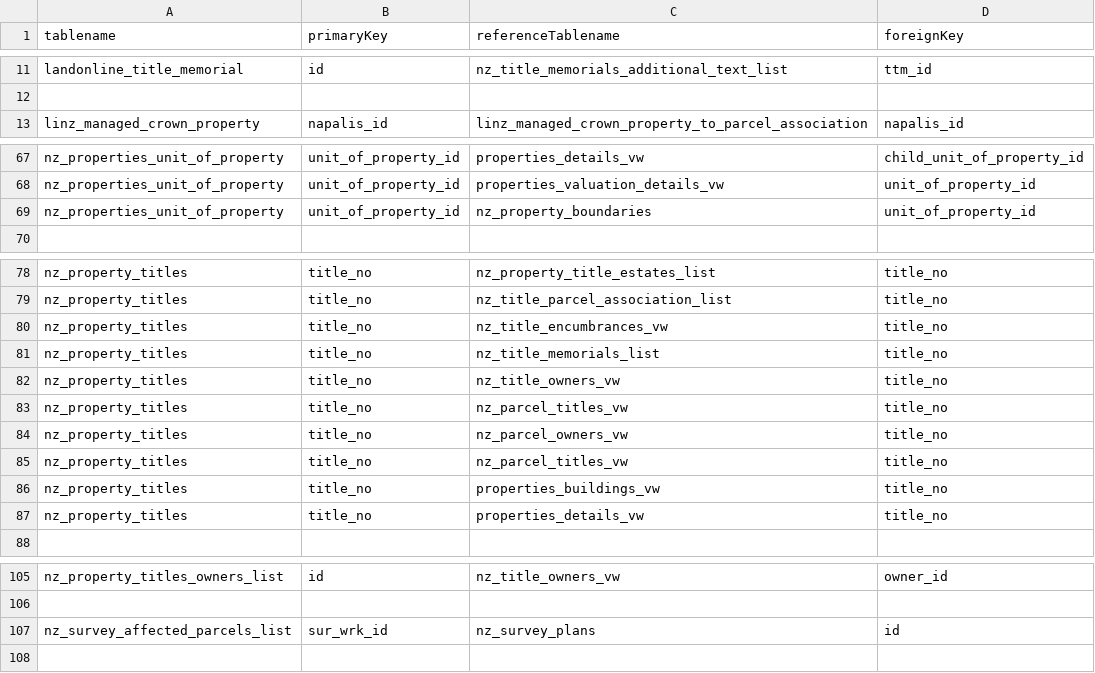
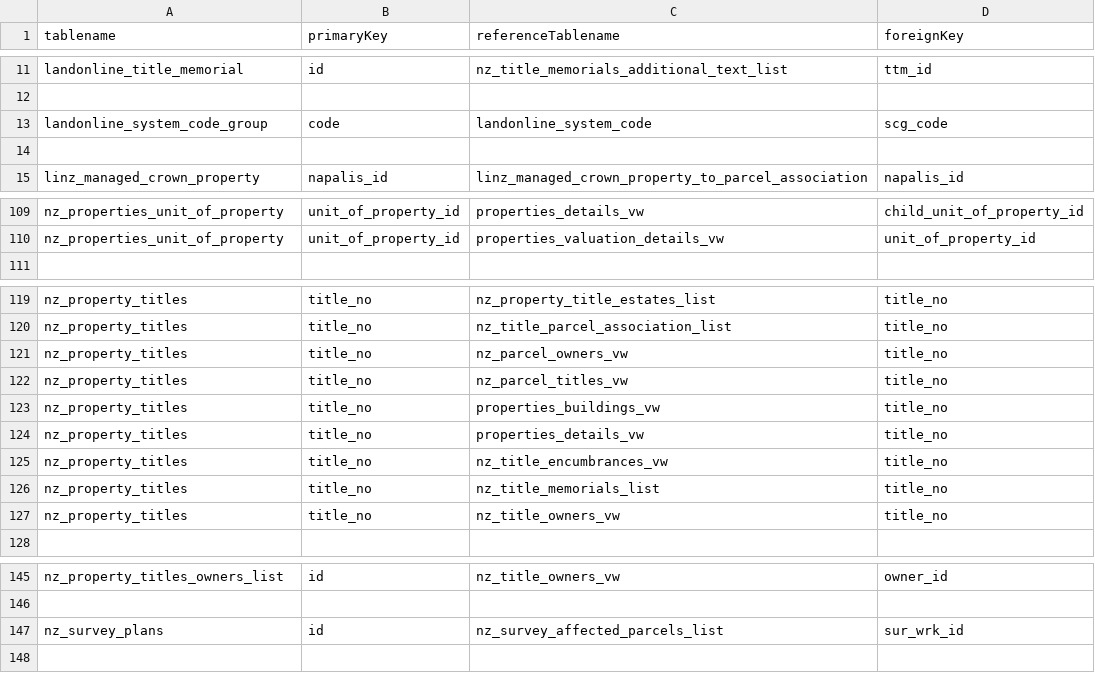
Before and after one commit to grant-eureka/LINZ-Schema-Loader, a CSV file: linz_schema_joins.csv, drawn as a sheet; only a part is shown, gaps mark what is left out; the diff covers the shown part only.

```diff
--- a/linz_schema_joins.csv
+++ b/linz_schema_joins.csv
@@ -12,2 +12,4 @@ landonline_title_memorial,id,nz_title_memorials_additional_text_list,ttm_id
 ,,,
+landonline_system_code_group,code,landonline_system_code,scg_code
+,,,
 linz_managed_crown_property,napalis_id,linz_managed_crown_property_to_parcel_association,napalis_id
@@ -68,3 +110,2 @@ nz_properties_unit_of_property,unit_of_property_id,properties_details_vw,child_u
 nz_properties_unit_of_property,unit_of_property_id,properties_valuation_details_vw,unit_of_property_id
-nz_properties_unit_of_property,unit_of_property_id,nz_property_boundaries,unit_of_property_id
 ,,,
@@ -79,6 +120,2 @@ nz_property_titles,title_no,nz_property_title_estates_list,title_no
 nz_property_titles,title_no,nz_title_parcel_association_list,title_no
-nz_property_titles,title_no,nz_title_encumbrances_vw,title_no
-nz_property_titles,title_no,nz_title_memorials_list,title_no
-nz_property_titles,title_no,nz_title_owners_vw,title_no
-nz_property_titles,title_no,nz_parcel_titles_vw,title_no
 nz_property_titles,title_no,nz_parcel_owners_vw,title_no
@@ -87,2 +124,5 @@ nz_property_titles,title_no,properties_buildings_vw,title_no
 nz_property_titles,title_no,properties_details_vw,title_no
+nz_property_titles,title_no,nz_title_encumbrances_vw,title_no
+nz_property_titles,title_no,nz_title_memorials_list,title_no
+nz_property_titles,title_no,nz_title_owners_vw,title_no
 ,,,
@@ -106,3 +146,3 @@ nz_property_titles_owners_list,id,nz_title_owners_vw,owner_id
 ,,,
-nz_survey_affected_parcels_list,sur_wrk_id,nz_survey_plans,id
+nz_survey_plans,id,nz_survey_affected_parcels_list,sur_wrk_id
 ,,,
```
Also changed, not shown: 40 added rows, 1 removed row, 5 moved rows and 5 edited cells elsewhere in this file, 8 other files.
